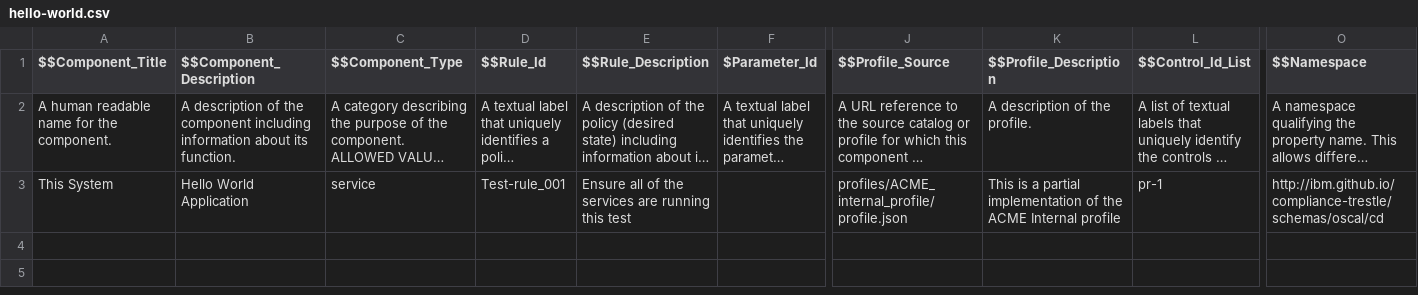
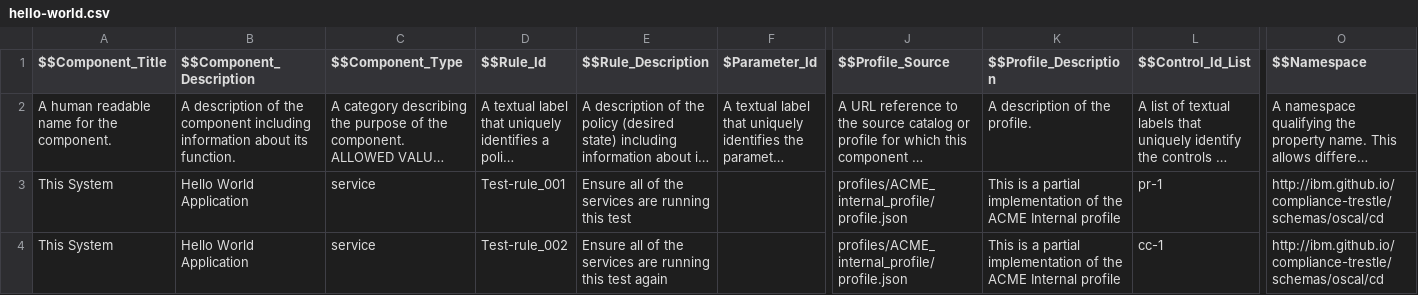
Before and after one commit to jpower432/my-trestle-demo, a CSV file: rules/hello-world.csv, drawn as a sheet; only a part is shown, gaps mark what is left out; long unchanged cells end in …; rows hold the shown columns only; the diff names each change by its address in the sheet, - before the commit and + after, or states it on an @@ line.

Commit message:
feat: add a rule for cc-1 on internal ACME cd
Signed-off-by: Jennifer Power <barnabei.jennifer@gmail.com>

```diff
--- a/rules/hello-world.csv
+++ b/rules/hello-world.csv
+row 4: This System | Hello World Application | service | Test-rule_002 | Ensure all of the services are running this test again |  | profiles/ACME_internal_profile/profile.json | This is a partial implementation of the ACME Internal profile | cc-1 | http://ibm.github.io/compliance-trestle/schemas/oscal/cd
```
Also changed, not shown: 3 other files.
